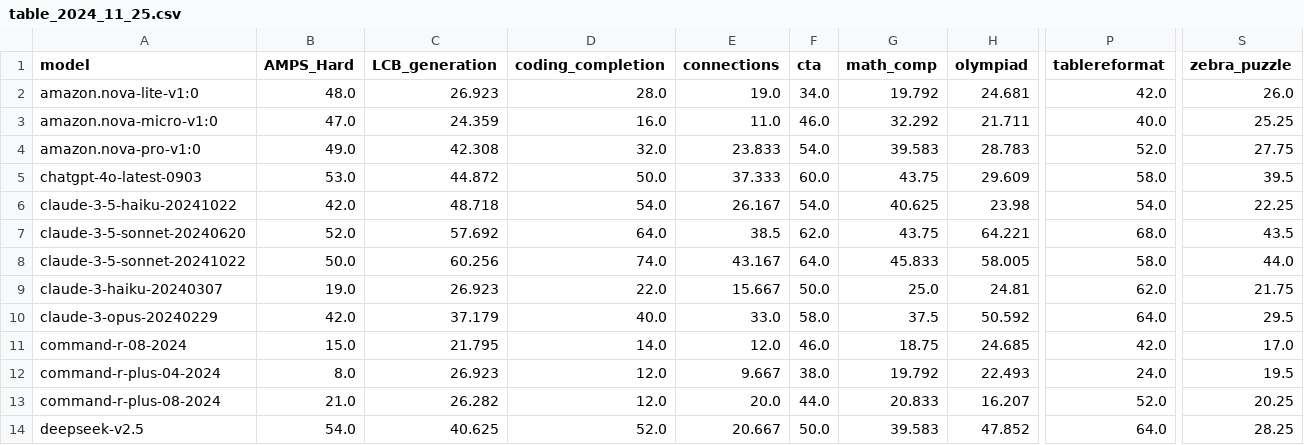
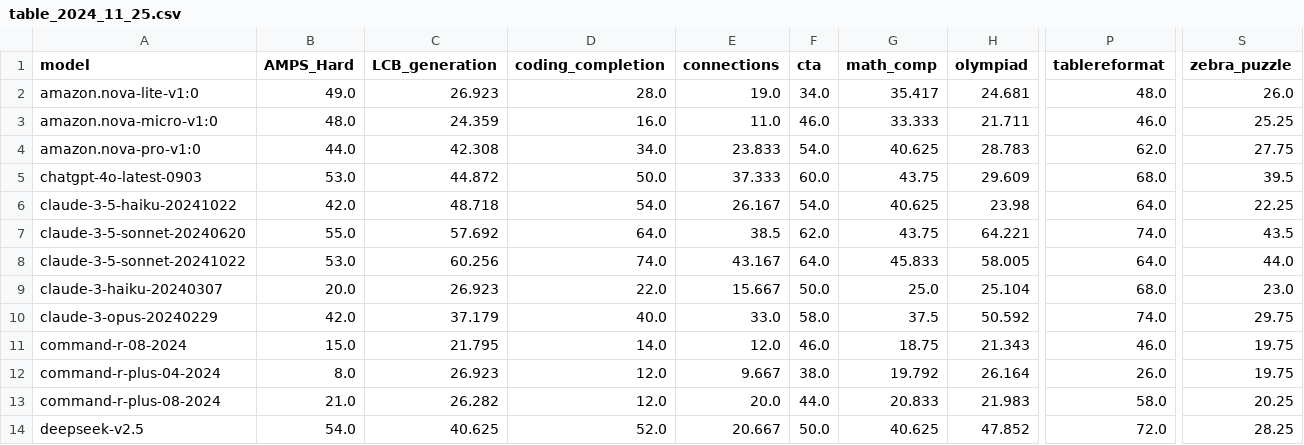
Before and after one commit to LiveBench/livebench.github.io, a CSV file: public/table_2024_11_25.csv, drawn as a sheet; only a part is shown, gaps mark what is left out; the diff covers the shown part only; the diff names each change by its address in the sheet, - before the commit and + after, or states it on an @@ line.

Commit message:
updated table with new eval results

```diff
--- a/public/table_2024_11_25.csv
+++ b/public/table_2024_11_25.csv
-B2 (AMPS_Hard): 48.0
+B2 (AMPS_Hard): 49.0
-G2 (math_comp): 19.792
+G2 (math_comp): 35.417
-P2 (tablereformat): 42.0
+P2 (tablereformat): 48.0
-B3 (AMPS_Hard): 47.0
+B3 (AMPS_Hard): 48.0
-G3 (math_comp): 32.292
+G3 (math_comp): 33.333
-P3 (tablereformat): 40.0
+P3 (tablereformat): 46.0
-B4 (AMPS_Hard): 49.0
+B4 (AMPS_Hard): 44.0
-D4 (coding_completion): 32.0
+D4 (coding_completion): 34.0
-G4 (math_comp): 39.583
+G4 (math_comp): 40.625
-P4 (tablereformat): 52.0
+P4 (tablereformat): 62.0
-P5 (tablereformat): 58.0
+P5 (tablereformat): 68.0
-P6 (tablereformat): 54.0
+P6 (tablereformat): 64.0
-B7 (AMPS_Hard): 52.0
+B7 (AMPS_Hard): 55.0
-P7 (tablereformat): 68.0
+P7 (tablereformat): 74.0
-B8 (AMPS_Hard): 50.0
+B8 (AMPS_Hard): 53.0
-P8 (tablereformat): 58.0
+P8 (tablereformat): 64.0
-B9 (AMPS_Hard): 19.0
+B9 (AMPS_Hard): 20.0
-H9 (olympiad): 24.81
+H9 (olympiad): 25.104
-P9 (tablereformat): 62.0
+P9 (tablereformat): 68.0
-S9 (zebra_puzzle): 21.75
+S9 (zebra_puzzle): 23.0
-P10 (tablereformat): 64.0
+P10 (tablereformat): 74.0
-S10 (zebra_puzzle): 29.5
+S10 (zebra_puzzle): 29.75
-H11 (olympiad): 24.685
+H11 (olympiad): 21.343
-P11 (tablereformat): 42.0
+P11 (tablereformat): 46.0
-S11 (zebra_puzzle): 17.0
+S11 (zebra_puzzle): 19.75
-H12 (olympiad): 22.493
+H12 (olympiad): 26.164
-P12 (tablereformat): 24.0
+P12 (tablereformat): 26.0
-S12 (zebra_puzzle): 19.5
+S12 (zebra_puzzle): 19.75
-H13 (olympiad): 16.207
+H13 (olympiad): 21.983
-P13 (tablereformat): 52.0
+P13 (tablereformat): 58.0
-G14 (math_comp): 39.583
+G14 (math_comp): 40.625
-P14 (tablereformat): 64.0
+P14 (tablereformat): 72.0
```
Also changed, not shown: 1 added row and 129 edited cells elsewhere in this file.
